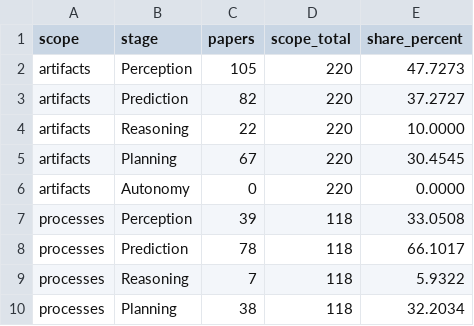
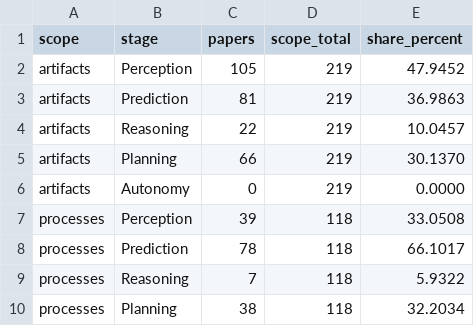
Before and after one commit to zrrraa/Awesome-AI-Assisted-Semiconductor-Manufacturing, a CSV file: docs/assets/coverage.csv, drawn as a sheet; only a part is shown.

Commit message:
Align paper collection and research coverage with reviewed corpus

```diff
--- a/docs/assets/coverage.csv
+++ b/docs/assets/coverage.csv
@@ -1,7 +1,7 @@
 scope,stage,papers,scope_total,share_percent
-artifacts,Perception,105,220,47.7273
-artifacts,Prediction,82,220,37.2727
-artifacts,Reasoning,22,220,10.0000
-artifacts,Planning,67,220,30.4545
-artifacts,Autonomy,0,220,0.0000
+artifacts,Perception,105,219,47.9452
+artifacts,Prediction,81,219,36.9863
+artifacts,Reasoning,22,219,10.0457
+artifacts,Planning,66,219,30.1370
+artifacts,Autonomy,0,219,0.0000
 processes,Perception,39,118,33.0508
```
Also changed, not shown: docs/assets/timeline.csv, 6 other files.
